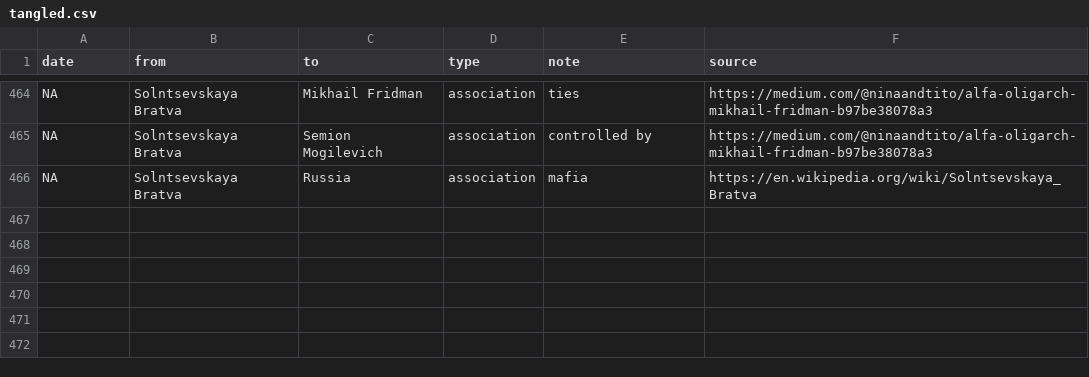
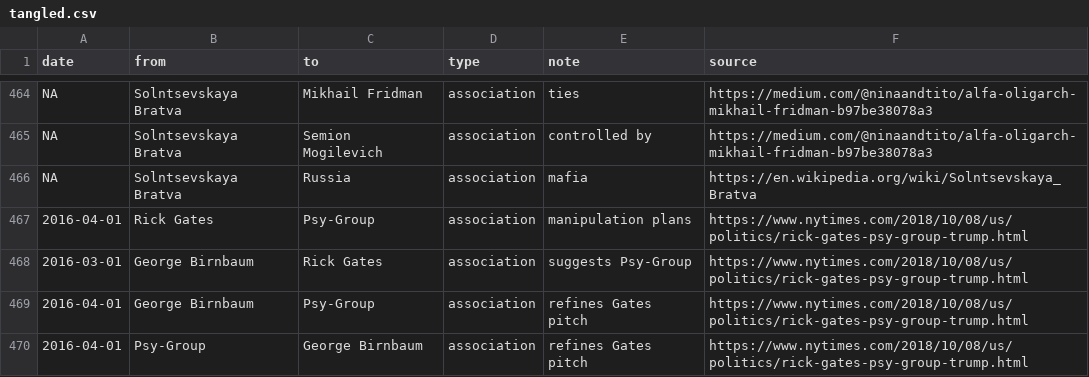
Before and after one commit to schnee/tangled, a CSV file: data/tangled.csv, drawn as a sheet; only a part is shown, gaps mark what is left out; the diff names each change by its address in the sheet, - before the commit and + after, or states it on an @@ line.

```diff
--- a/data/tangled.csv
+++ b/data/tangled.csv
+row 467: 2016-04-01 | Rick Gates | Psy-Group | association | manipulation plans | https://www.nytimes.com/2018/10/08/us/politics/rick-gates-psy-group-trump.html
+row 468: 2016-03-01 | George Birnbaum | Rick Gates | association | suggests Psy-Group | https://www.nytimes.com/2018/10/08/us/politics/rick-gates-psy-group-trump.html
+row 469: 2016-04-01 | George Birnbaum | Psy-Group | association | refines Gates pitch | https://www.nytimes.com/2018/10/08/us/politics/rick-gates-psy-group-trump.html
+row 470: 2016-04-01 | Psy-Group | George Birnbaum | association | refines Gates pitch | https://www.nytimes.com/2018/10/08/us/politics/rick-gates-psy-group-trump.html
```
Also changed, not shown: 3 other files.
